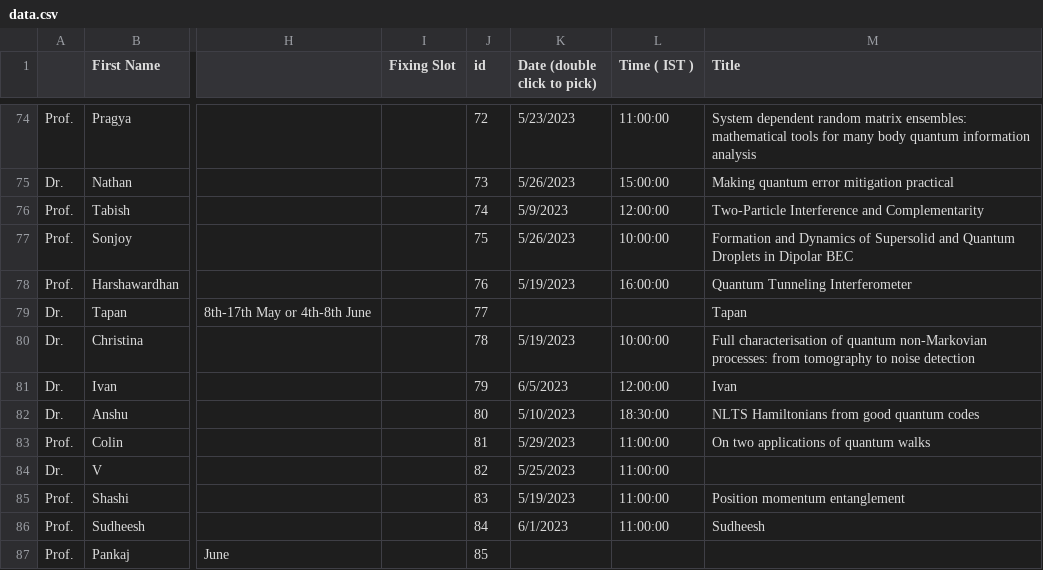
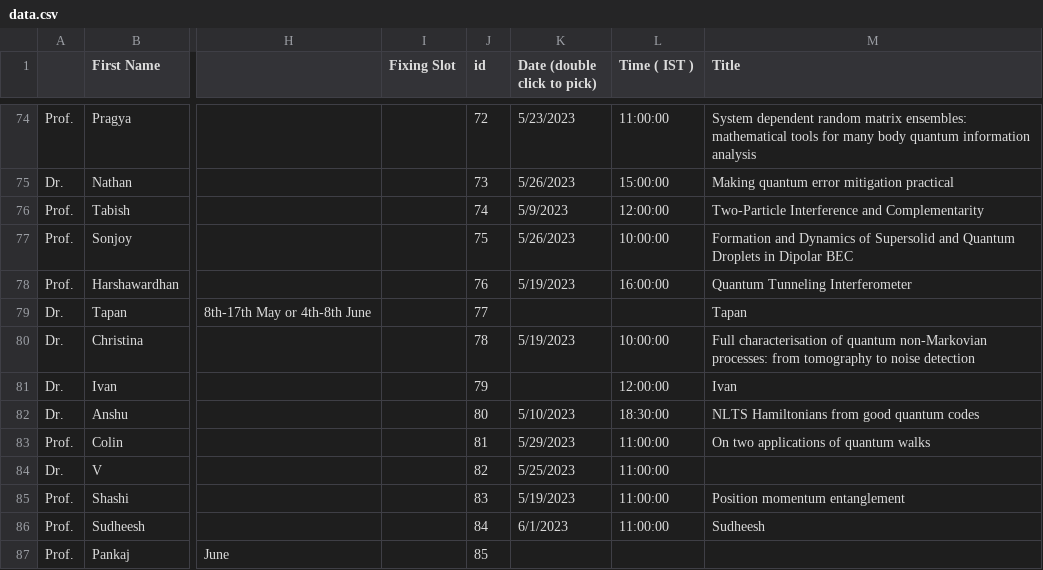
Before and after one commit to amar567/qiqt23, a CSV file: assets/data.csv, drawn as a sheet; only a part is shown, gaps mark what is left out; the diff covers the shown part only; the diff names each change by its address in the sheet, - before the commit and + after, or states it on an @@ line.

```diff
--- a/assets/data.csv
+++ b/assets/data.csv
-K81 (Date (double click to pick)): 6/5/2023
+K81 (Date (double click to pick)): (empty)
```
Also changed, not shown: 11 edited cells elsewhere in this file, 1 other file.
